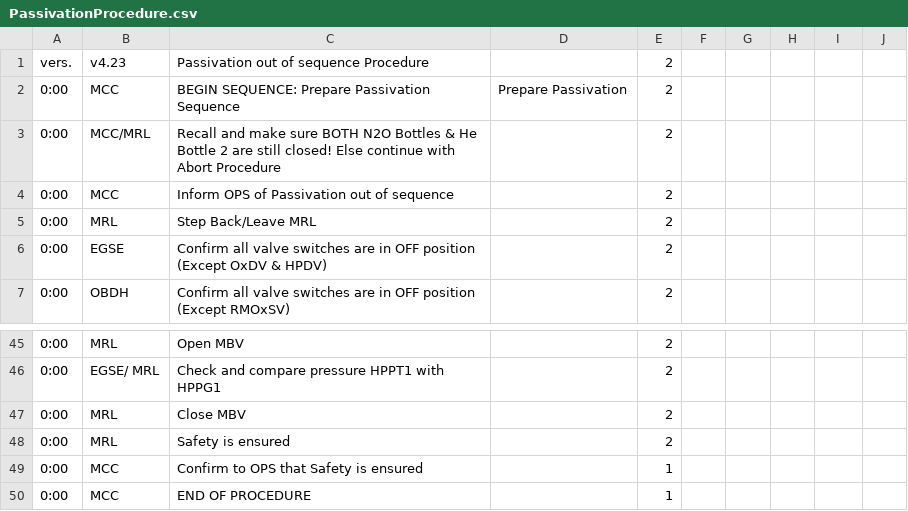
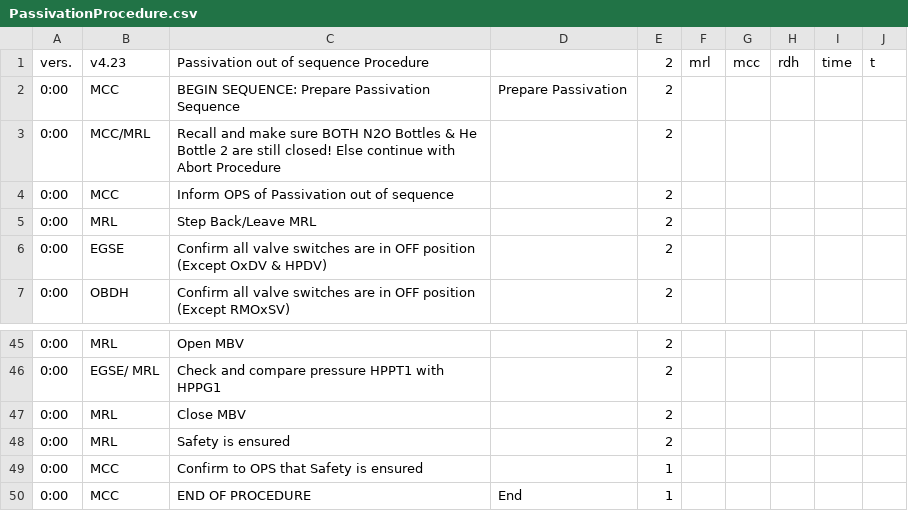
Before and after one commit to b1noc/procedure, a CSV file: PassivationProcedure.csv, drawn as a sheet; only a part is shown, gaps mark what is left out; the diff names each change by its address in the sheet, - before the commit and + after, or states it on an @@ line.

```diff
--- a/PassivationProcedure.csv
+++ b/PassivationProcedure.csv
-F1: (empty)
+F1: mrl
-G1: (empty)
+G1: mcc
-H1: (empty)
+H1: rdh
-I1: (empty)
+I1: time
-J1: (empty)
+J1: t
-D50: (empty)
+D50: End
```
Also changed, not shown: AbortProcedure.csv.
